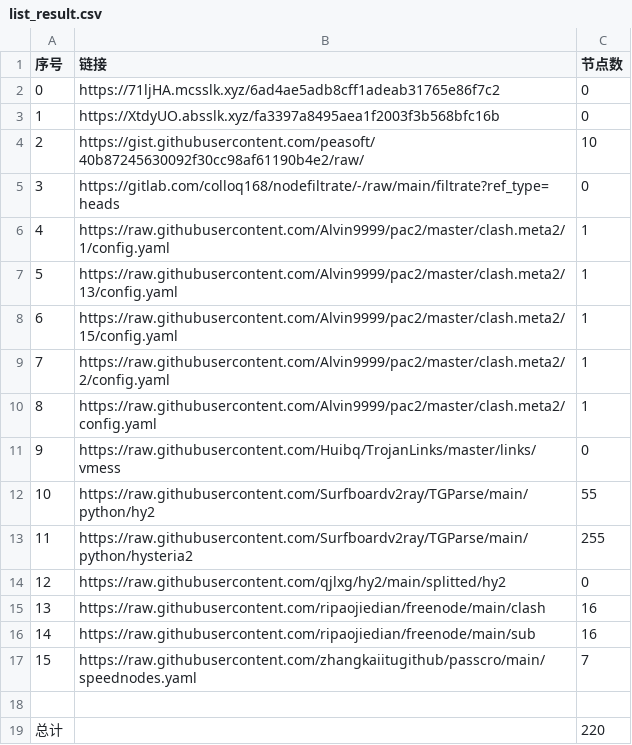
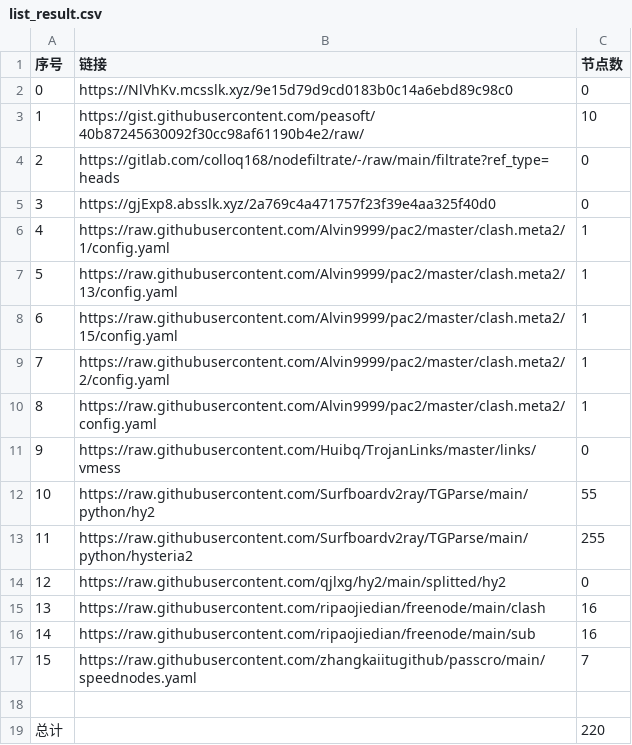
Before and after one commit to wangyu1997/NoMoreWalls, a CSV file: list_result.csv, drawn as a sheet; removed rows and columns are numbered as before the commit, all else as after; the diff names each change by its address in the sheet, - before the commit and + after, or states it on an @@ line.

```diff
--- a/list_result.csv
+++ b/list_result.csv
-B2 (链接): https://71ljHA.mcsslk.xyz/6ad4ae5adb8cff1adeab31765e86f7c2
+B2 (链接): https://NlVhKv.mcsslk.xyz/9e15d79d9cd0183b0c14a6ebd89c98c0
-row 3: 1 | https://XtdyUO.absslk.xyz/fa3397a8495aea1f2003f3b568bfc16b | 0
@@ column A (序号) renumbered between rows 3 and 4 @@
+row 5: 3 | https://gjExp8.absslk.xyz/2a769c4a471757f23f39e4aa325f40d0 | 0
```
Also changed, not shown: 3 other files.
